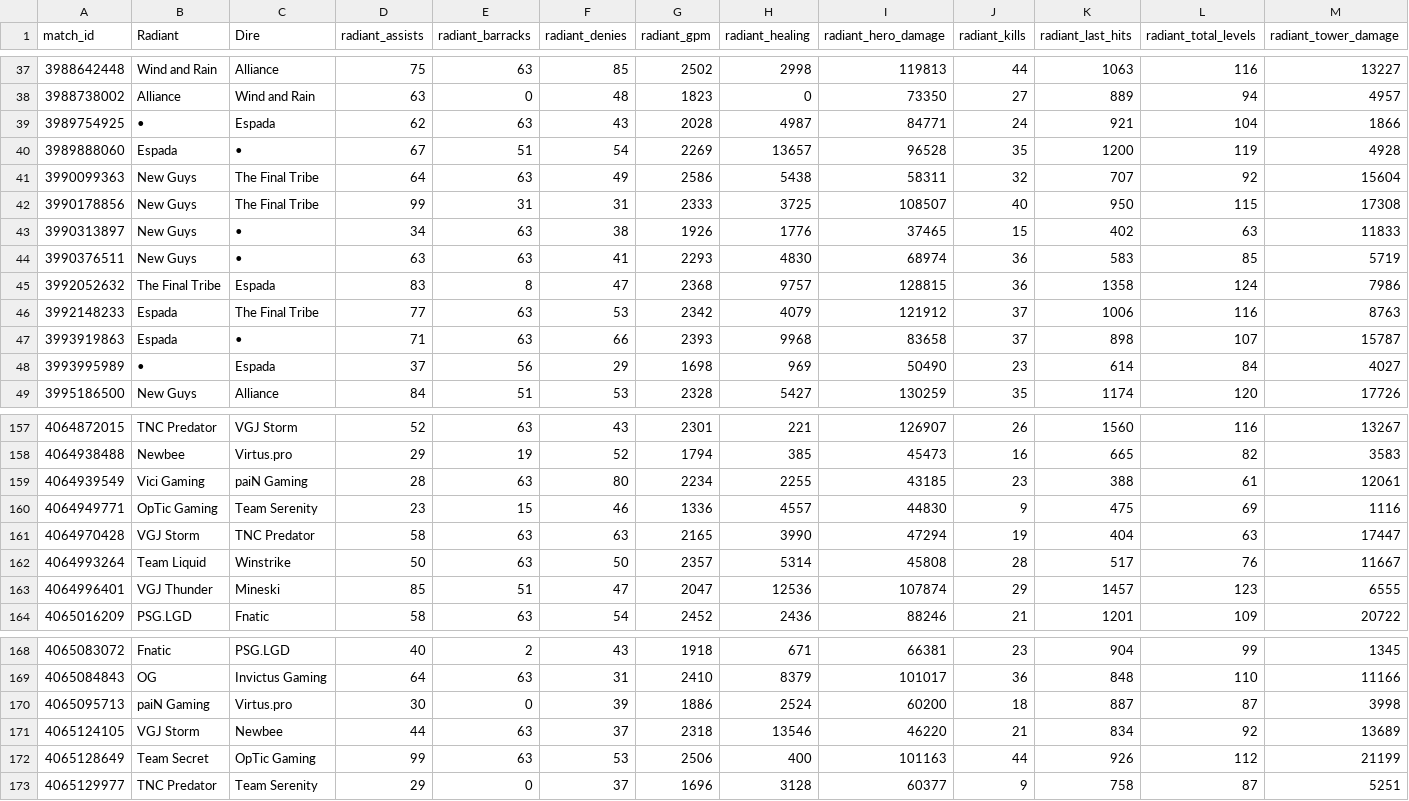
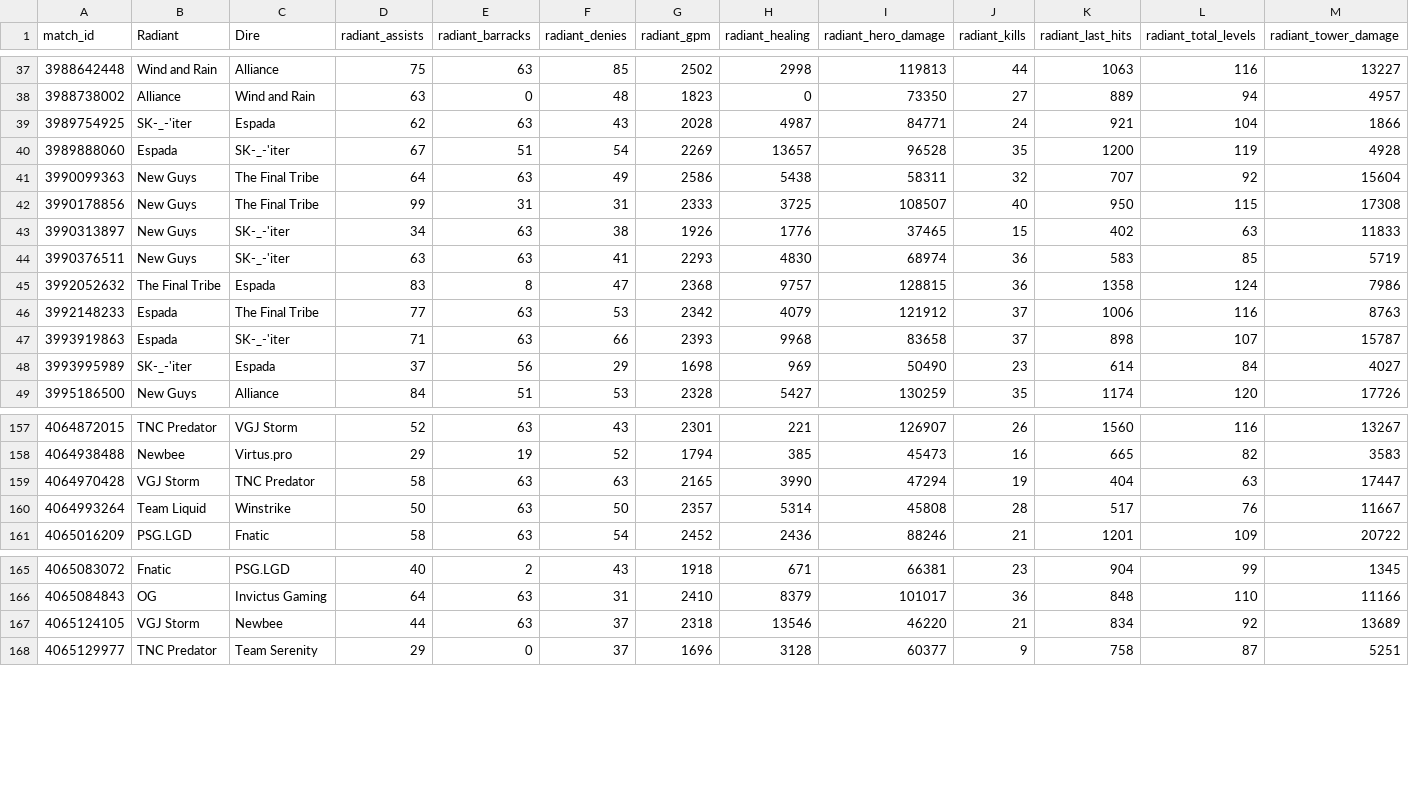
Before and after one commit to jonathanklinn/Dota-2-Predicator, a CSV file: Pre Tournament Base Models/data/full_data.csv, drawn as a sheet; only a part is shown, gaps mark what is left out; rows hold the shown columns only; the diff covers the shown part only; the diff names each change by its address in the sheet, - before the commit and + after, or states it on an @@ line.

```diff
--- a/Pre Tournament Base Models/data/full_data.csv
+++ b/Pre Tournament Base Models/data/full_data.csv
-B39 (Radiant): •
+B39 (Radiant): SK-_-'iter
-C40 (Dire): •
+C40 (Dire): SK-_-'iter
-C43:C44 (Dire): •
+C43:C44 (Dire): SK-_-'iter
-C47 (Dire): •
+C47 (Dire): SK-_-'iter
-B48 (Radiant): •
+B48 (Radiant): SK-_-'iter
-row 159: 4064939549 | Vici Gaming | paiN Gaming | 28 | 63 | 80 | 2234 | 2255 | 43185 | 23 | 388 | 61 | 12061
-row 160: 4064949771 | OpTic Gaming | Team Serenity | 23 | 15 | 46 | 1336 | 4557 | 44830 | 9 | 475 | 69 | 1116
-row 163: 4064996401 | VGJ Thunder | Mineski | 85 | 51 | 47 | 2047 | 12536 | 107874 | 29 | 1457 | 123 | 6555
-row 170: 4065095713 | paiN Gaming | Virtus.pro | 30 | 0 | 39 | 1886 | 2524 | 60200 | 18 | 887 | 87 | 3998
-row 172: 4065128649 | Team Secret | OpTic Gaming | 99 | 63 | 53 | 2506 | 400 | 101163 | 44 | 926 | 112 | 21199
```
Also changed, not shown: 8 edited cells elsewhere in this file, Pre Tournament Base Models/data/matchup_data.csv, Pre Tournament Base Models/data/team_averages.csv, 3 other files.
